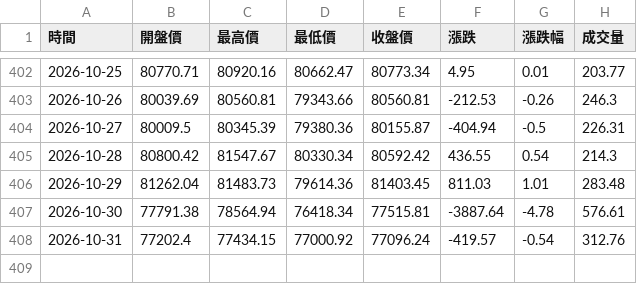
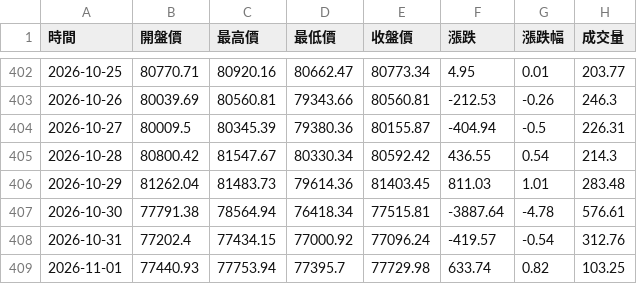
Before and after one commit to hawk82508-cloud/major-indices-portal, a CSV file: data/BTC/raw_daily.csv, drawn as a sheet; only a part is shown, gaps mark what is left out.

```diff
--- a/data/BTC/raw_daily.csv
+++ b/data/BTC/raw_daily.csv
@@ -408 +408,2 @@
 2026-10-31,77202.4,77434.15,77000.92,77096.24,-419.57,-0.54,312.76
+2026-11-01,77440.93,77753.94,77395.7,77729.98,633.74,0.82,103.25
```
Also changed, not shown: data/BTC/raw_monthly.csv, data/BTC/raw_weekly.csv, 3 other files.
